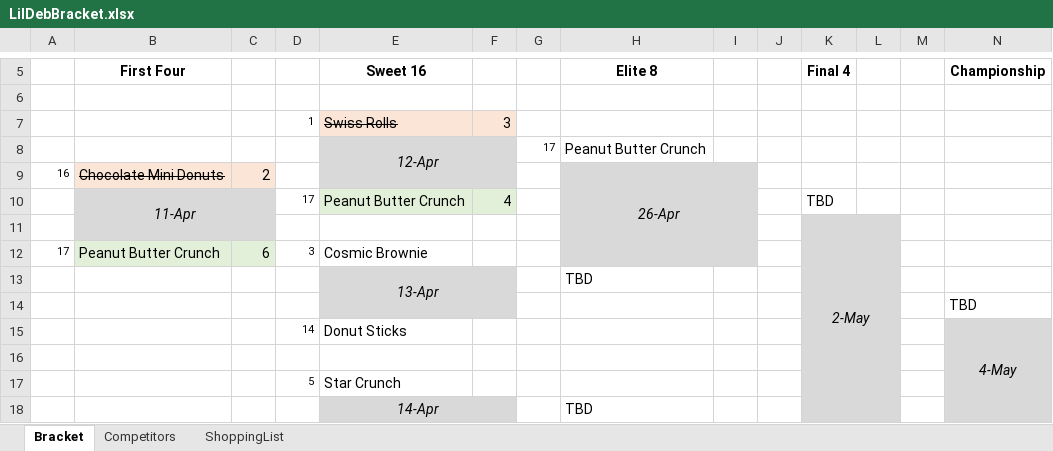
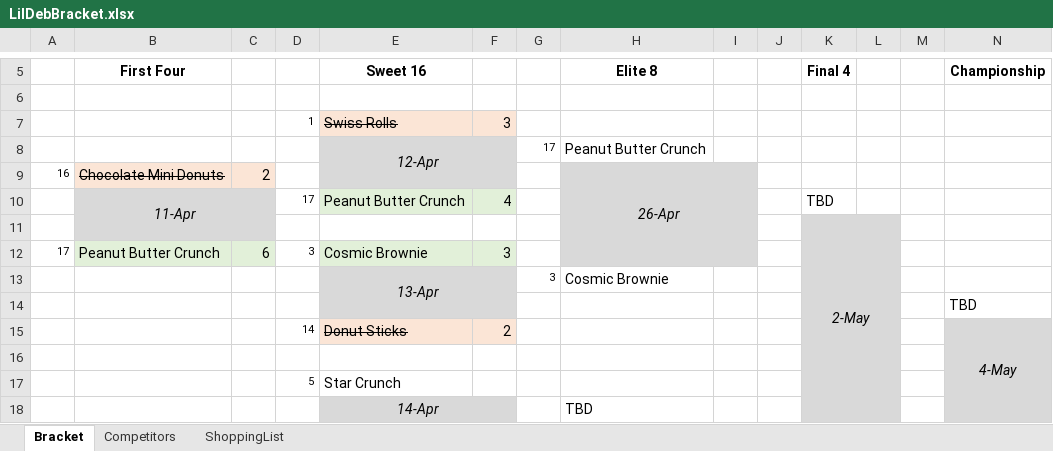
Before and after one commit to ajm1014/lildeb, an Excel workbook: LilDebBracket.xlsx, sheet Bracket, drawn as a sheet; only a part is shown, gaps mark what is left out; values as stored, in another font and other column widths than the file's, no borders; removed rows and columns are numbered as before the commit, all else as after; rows hold the shown columns only; the diff names each change by its address in the sheet, - before the commit and + after, or states it on an @@ line.

```diff
--- a/LilDebBracket.xlsx (sheet Bracket)
+++ b/LilDebBracket.xlsx (sheet Bracket)
-E12:F12 fill: none
+E12:F12 fill: #E2F0D9
-F12: (empty)
+F12: 3
-row 13:  |  |  |  | 13-Apr |  |  | TBD
+row 13:  |  |  |  | 13-Apr |  | 3 | Cosmic Brownie
-E15:F15 fill: none
+E15:F15 fill: #FBE5D6
-E15 strikethrough: off
+E15 strikethrough: on
-F15: (empty)
+F15: 2
```
Also changed, not shown: 3 other files.
